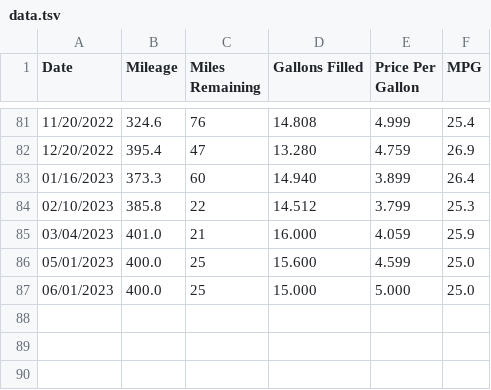
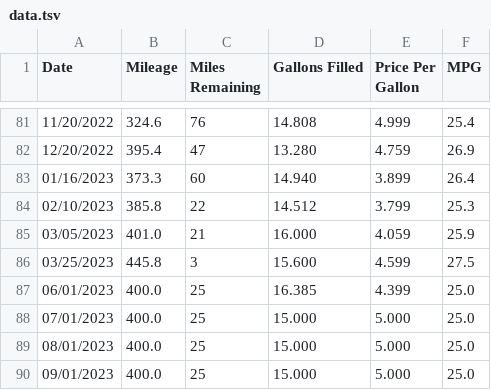
Before and after one commit to SIZMW/car-mileage-visualization, a TSV file: data.tsv, drawn as a sheet; only a part is shown, gaps mark what is left out.

Commit message:
Added data for 03/25/2023.

```diff
--- a/data.tsv
+++ b/data.tsv
@@ -84,4 +84,7 @@ Date	Mileage	Miles Remaining	Gallons Filled	Price Per Gallon	MPG
 02/10/2023	385.8	22	14.512	3.799	25.3
-03/04/2023	401.0	21	16.000	4.059	25.9
-05/01/2023	400.0	25	15.600	4.599	25.0
-06/01/2023	400.0	25	15.000	5.000	25.0
+03/05/2023	401.0	21	16.000	4.059	25.9
+03/25/2023	445.8	3	15.600	4.599	27.5
+06/01/2023	400.0	25	16.385	4.399	25.0
+07/01/2023	400.0	25	15.000	5.000	25.0
+08/01/2023	400.0	25	15.000	5.000	25.0
+09/01/2023	400.0	25	15.000	5.000	25.0
```
